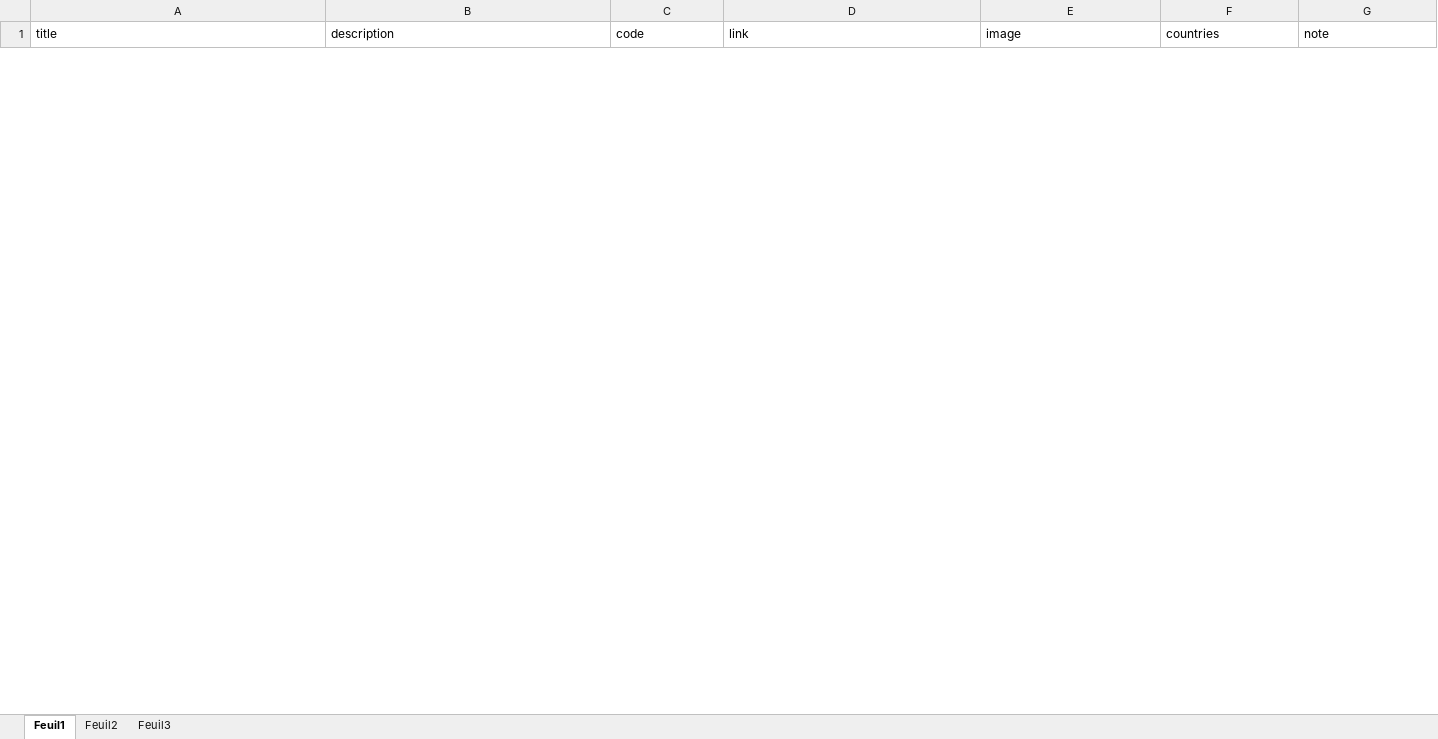
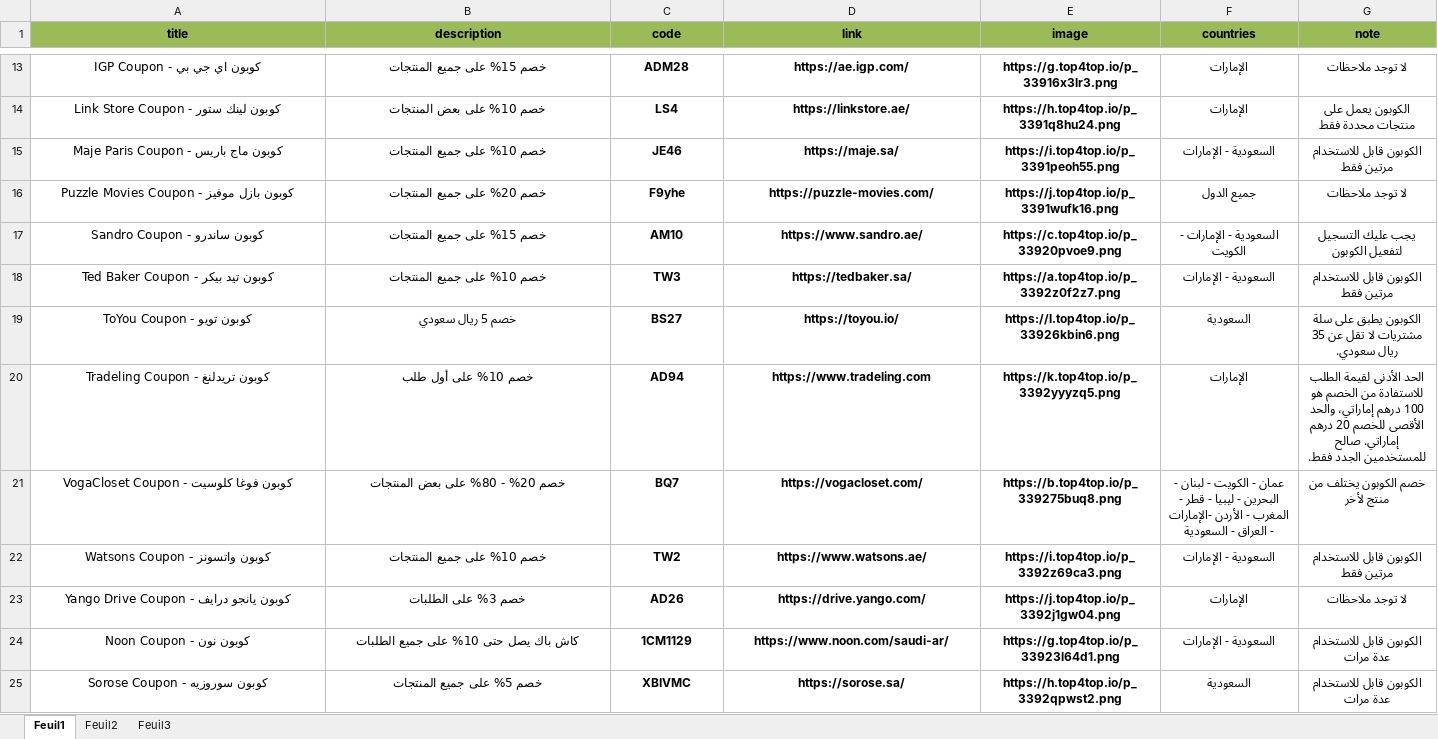
Before and after one commit to elias-zero/Coupon-Telegram-Page-AP, an Excel workbook: coupons.xlsx, sheet Feuil1, drawn as a sheet; only a part is shown, gaps mark what is left out; values as stored, in another font and other column widths than the file's, no borders; the diff covers the shown part only; the diff names each change by its address in the sheet, - before the commit and + after, or states it on an @@ line.

Commit message:
Add files via upload

```diff
--- a/coupons.xlsx (sheet Feuil1)
+++ b/coupons.xlsx (sheet Feuil1)
@@ A1:G1 fill: none → #9BBB59, bold: off → on, alignment: left → center @@
+row 13: كوبون اي جي بي - IGP Coupon | خصم 15% على جميع المنتجات | ADM28 | https://ae.igp.com/ | https://g.top4top.io/p_33916x3lr3.png | الإمارات | لا توجد ملاحظات
+row 14: كوبون لينك ستور - Link Store Coupon | خصم 10% على بعض المنتجات | LS4 | https://linkstore.ae/ | https://h.top4top.io/p_3391q8hu24.png | الإمارات | الكوبون يعمل على منتجات محددة فقط
+row 15: كوبون ماج باريس - Maje Paris Coupon | خصم 10% على جميع المنتجات | JE46 | https://maje.sa/ | https://i.top4top.io/p_3391peoh55.png | السعودية - الإمارات | الكوبون قابل للاستخدام مرتين فقط
+row 16: كوبون بازل موفيز - Puzzle Movies Coupon | خصم 20% على جميع المنتجات | F9yhe | https://puzzle-movies.com/ | https://j.top4top.io/p_3391wufk16.png | جميع الدول | لا توجد ملاحظات
+row 17: كوبون ساندرو - Sandro Coupon | خصم 15% على جميع المنتجات | AM10 | https://www.sandro.ae/ | https://c.top4top.io/p_33920pvoe9.png | السعودية - الإمارات - الكويت | يجب عليك التسجيل لتفعيل الكوبون
+row 18: كوبون تيد بيكر - Ted Baker Coupon | خصم 10% على جميع المنتجات | TW3 | https://tedbaker.sa/ | https://a.top4top.io/p_3392z0f2z7.png | السعودية - الإمارات | الكوبون قابل للاستخدام مرتين فقط
+row 19: كوبون تويو - ToYou Coupon | خصم 5 ريال سعودي | BS27 | https://toyou.io/ | https://l.top4top.io/p_33926kbin6.png | السعودية | الكوبون يطبق على سلة مشتريات لا تقل عن 35 ريال سعودي.
+row 20: كوبون تريدلنغ - Tradeling Coupon | خصم 10% على أول طلب | AD94 | https://www.tradeling.com | https://k.top4top.io/p_3392yyyzq5.png | الإمارات | الحد الأدنى لقيمة الطلب للاستفادة من الخصم هو 100 درهم إماراتي، والحد الأقصى للخصم 20 درهم إماراتي. صالح للمستخدمين الجدد فقط.
+row 21: كوبون فوغا كلوسيت - VogaCloset Coupon | خصم 20% - 80% على بعض المنتجات | BQ7 | https://vogacloset.com/ | https://b.top4top.io/p_339275buq8.png | عمان - الكويت - لبنان - البحرين - ليبيا - قطر - المغرب - الأردن -الإمارات - العراق - السعودية | خصم الكوبون يختلف من منتج لأخر
+row 22: كوبون واتسونز - Watsons Coupon | خصم 10% على جميع المنتجات | TW2 | https://www.watsons.ae/ | https://i.top4top.io/p_3392z69ca3.png | السعودية - الإمارات | الكوبون قابل للاستخدام مرتين فقط
+row 23: كوبون يانجو درايف - Yango Drive Coupon | خصم 3% على الطلبات | AD26 | https://drive.yango.com/ | https://j.top4top.io/p_3392j1gw04.png | الإمارات | لا توجد ملاحظات
+row 24: كوبون نون - Noon Coupon | كاش باك يصل حتى 10% على جميع الطلبات | 1CM1129 | https://www.noon.com/saudi-ar/ | https://g.top4top.io/p_33923l64d1.png | السعودية - الإمارات | الكوبون قابل للاستخدام عدة مرات
+row 25: كوبون سوروزيه - Sorose Coupon | خصم 5% على جميع المنتجات | XBIVMC | https://sorose.sa/ | https://h.top4top.io/p_3392qpwst2.png | السعودية | الكوبون قابل للاستخدام عدة مرات
```
Also changed, not shown: 11 added rows and 2 removed rows elsewhere in this sheet.
